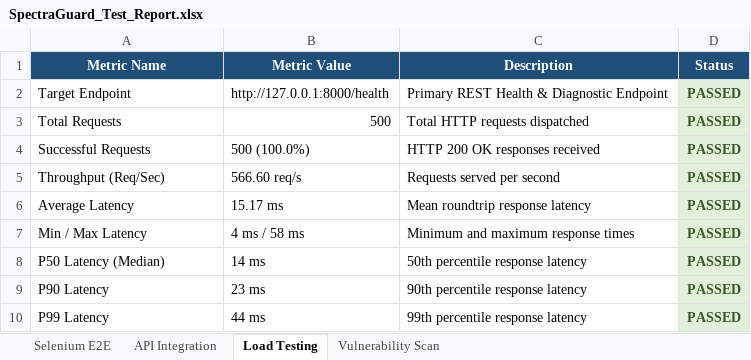
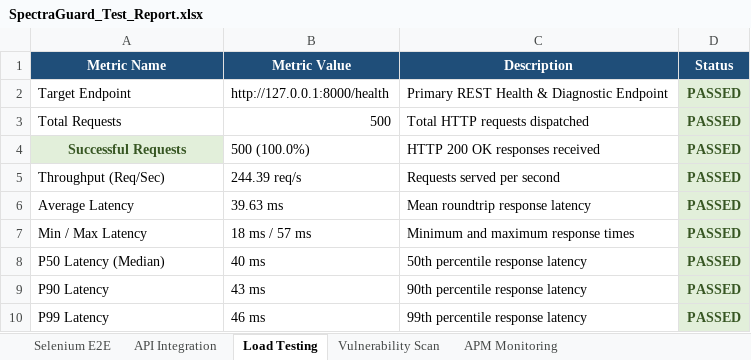
Before and after one commit to Manikanthgoudar/Spectraguard, an Excel workbook: SpectraGuard_Test_Report.xlsx, sheet Load Testing, drawn as a sheet; values as stored, in another font and other column widths than the file's, no borders; the diff names each change by its address in the sheet, - before the commit and + after, or states it on an @@ line.

```diff
--- a/SpectraGuard_Test_Report.xlsx (sheet Load Testing)
+++ b/SpectraGuard_Test_Report.xlsx (sheet Load Testing)
+sheet tab: APM Monitoring
@@ A4 fill: none → #E2EFDA, bold: off → on, text colour: black → #375623, alignment: left → center @@
-B5 (Metric Value): 566.60 req/s
+B5 (Metric Value): 244.39 req/s
-B6 (Metric Value): 15.17 ms
+B6 (Metric Value): 39.63 ms
-B7 (Metric Value): 4 ms / 58 ms
+B7 (Metric Value): 18 ms / 57 ms
-B8 (Metric Value): 14 ms
+B8 (Metric Value): 40 ms
-B9 (Metric Value): 23 ms
+B9 (Metric Value): 43 ms
-B10 (Metric Value): 44 ms
+B10 (Metric Value): 46 ms
```
Also changed, not shown: sheet API Integration, sheet Selenium E2E, sheet Vulnerability Scan, 15 other files.
